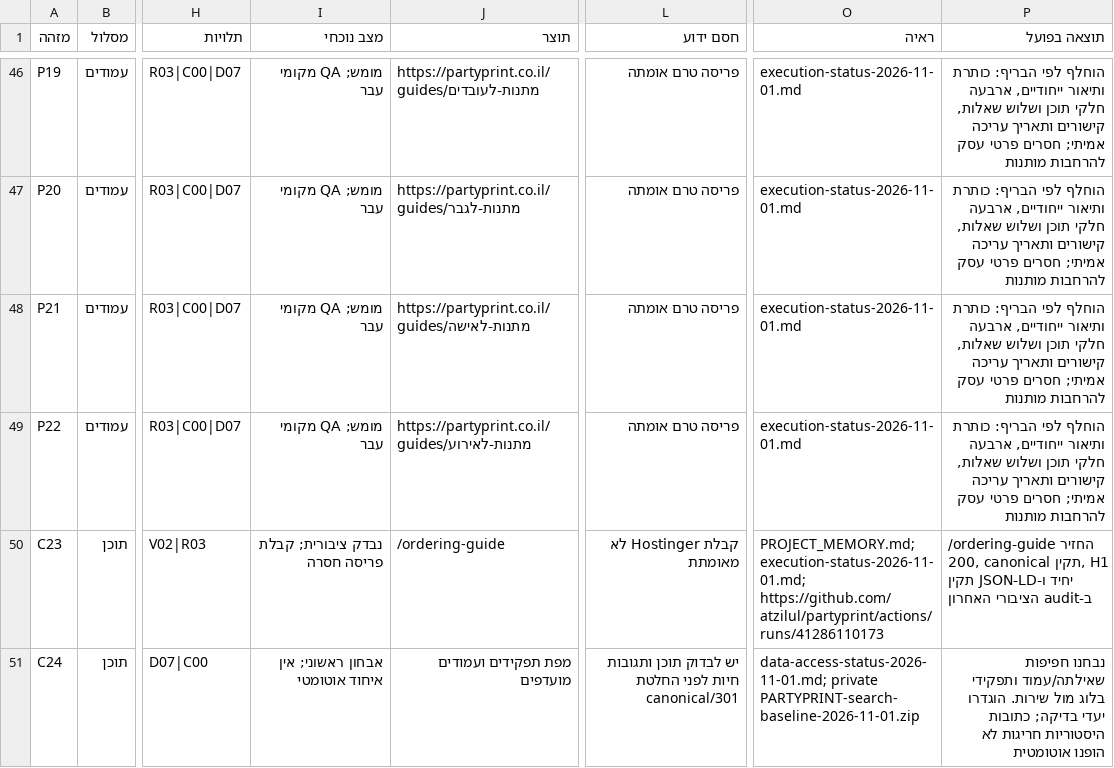
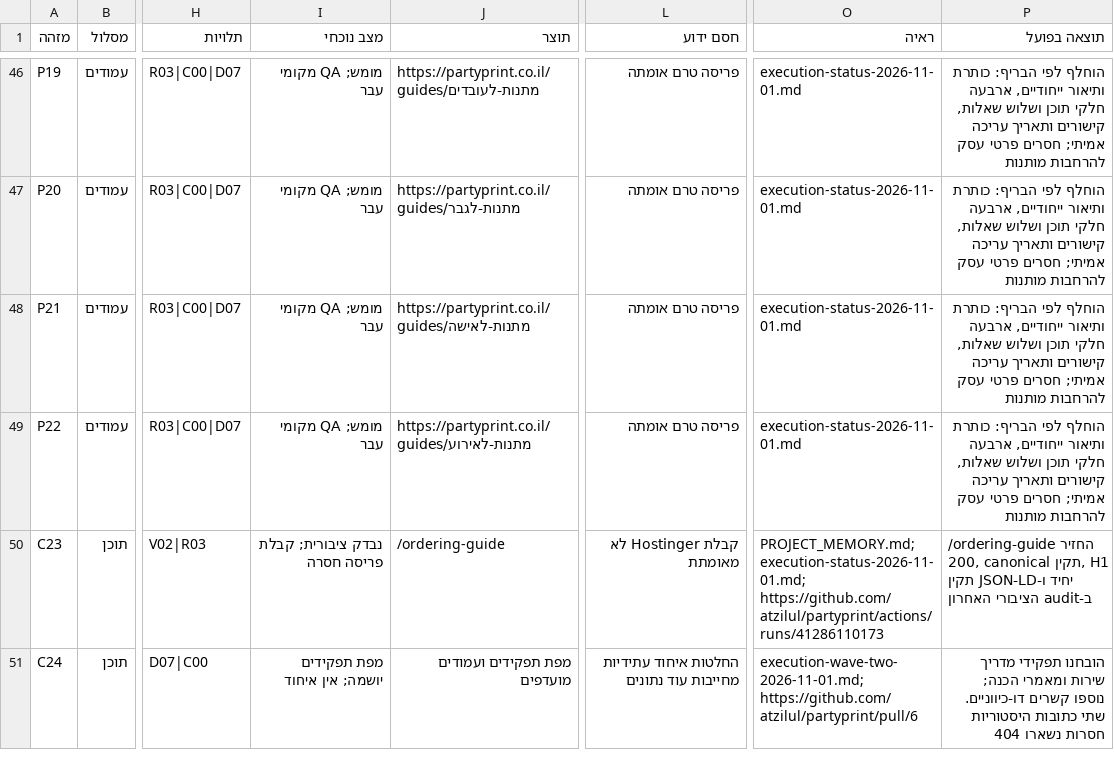
Before and after one commit to atzilul/partyprint, a CSV file: docs/search-execution/backlog.csv, drawn as a sheet; only a part is shown, gaps mark what is left out; the diff covers the shown part only; the diff names each change by its address in the sheet, - before the commit and + after, or states it on an @@ line.

```diff
--- a/docs/search-execution/backlog.csv
+++ b/docs/search-execution/backlog.csv
-I51 (מצב נוכחי): אבחון ראשוני; אין איחוד אוטומטי
+I51 (מצב נוכחי): מפת תפקידים יושמה; אין איחוד
-L51 (חסם ידוע): יש לבדוק תוכן ותגובות חיות לפני החלטת canonical/301
+L51 (חסם ידוע): החלטות איחוד עתידיות מחייבות עוד נתונים
-O51 (ראיה): data-access-status-2026-11-01.md; private PARTYPRINT-search-baseline-2026-11-01.zip
+O51 (ראיה): execution-wave-two-2026-11-01.md; https://github.com/atzilul/partyprint/pull/6
-P51 (תוצאה בפועל): נבחנו חפיפות שאילתה/עמוד ותפקידי בלוג מול שירות. הוגדרו יעדי בדיקה; כתובות היסטוריות חריגות לא הופנו אוטומטית
+P51 (תוצאה בפועל): הובחנו תפקידי מדריך שירות ומאמרי הכנה; נוספו קשרים דו-כיווניים. שתי כתובות היסטוריות חסרות נשארו 404
```
Also changed, not shown: 1 added row and 42 edited cells elsewhere in this file, 24 other files.
